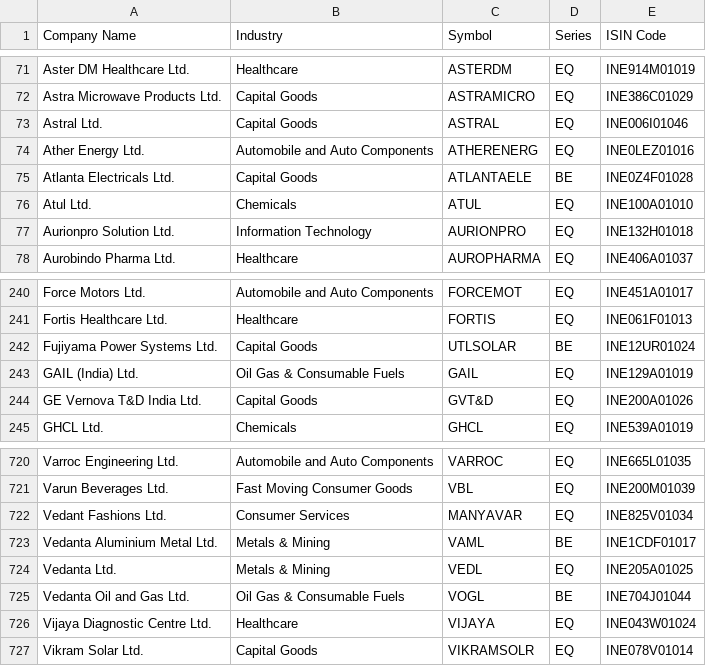
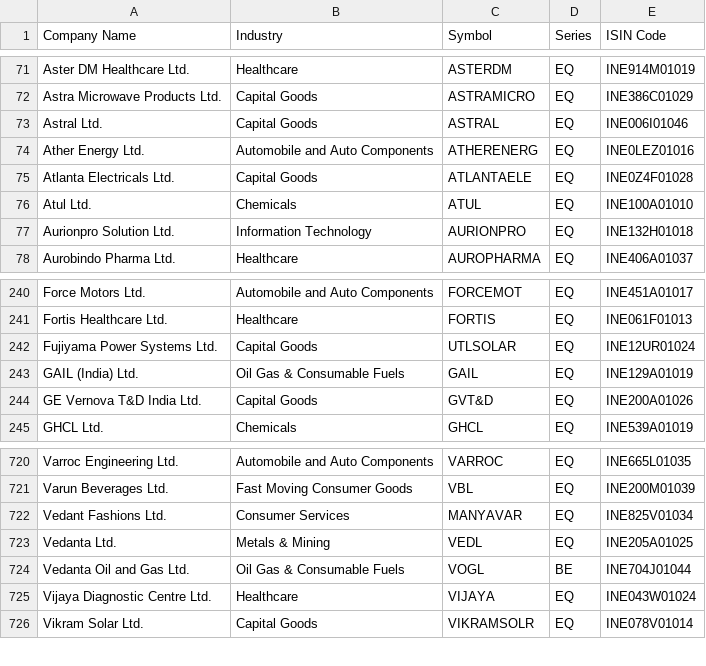
Before and after one commit to prayan2702/Streamlit_Momn_v13_Cached_DB, a CSV file: ind_niftytotalmarket_list.csv, drawn as a sheet; only a part is shown, gaps mark what is left out.

```diff
--- a/ind_niftytotalmarket_list.csv
+++ b/ind_niftytotalmarket_list.csv
@@ -74,3 +74,3 @@ Astral Ltd.,Capital Goods,ASTRAL,EQ,INE006I01046
 Ather Energy Ltd.,Automobile and Auto Components,ATHERENERG,EQ,INE0LEZ01016
-Atlanta Electricals Ltd.,Capital Goods,ATLANTAELE,BE,INE0Z4F01028
+Atlanta Electricals Ltd.,Capital Goods,ATLANTAELE,EQ,INE0Z4F01028
 Atul Ltd.,Chemicals,ATUL,EQ,INE100A01010
@@ -241,3 +241,3 @@ Force Motors Ltd.,Automobile and Auto Components,FORCEMOT,EQ,INE451A01017
 Fortis Healthcare Ltd.,Healthcare,FORTIS,EQ,INE061F01013
-Fujiyama Power Systems Ltd.,Capital Goods,UTLSOLAR,BE,INE12UR01024
+Fujiyama Power Systems Ltd.,Capital Goods,UTLSOLAR,EQ,INE12UR01024
 GAIL (India) Ltd.,Oil Gas & Consumable Fuels,GAIL,EQ,INE129A01019
@@ -722,3 +722,2 @@ Varun Beverages Ltd.,Fast Moving Consumer Goods,VBL,EQ,INE200M01039
 Vedant Fashions Ltd.,Consumer Services,MANYAVAR,EQ,INE825V01034
-Vedanta Aluminium Metal Ltd.,Metals & Mining,VAML,BE,INE1CDF01017
 Vedanta Ltd.,Metals & Mining,VEDL,EQ,INE205A01025
```
Also changed, not shown: EQUITY_L.csv, ind_nifty100list.csv, 2 other files.
